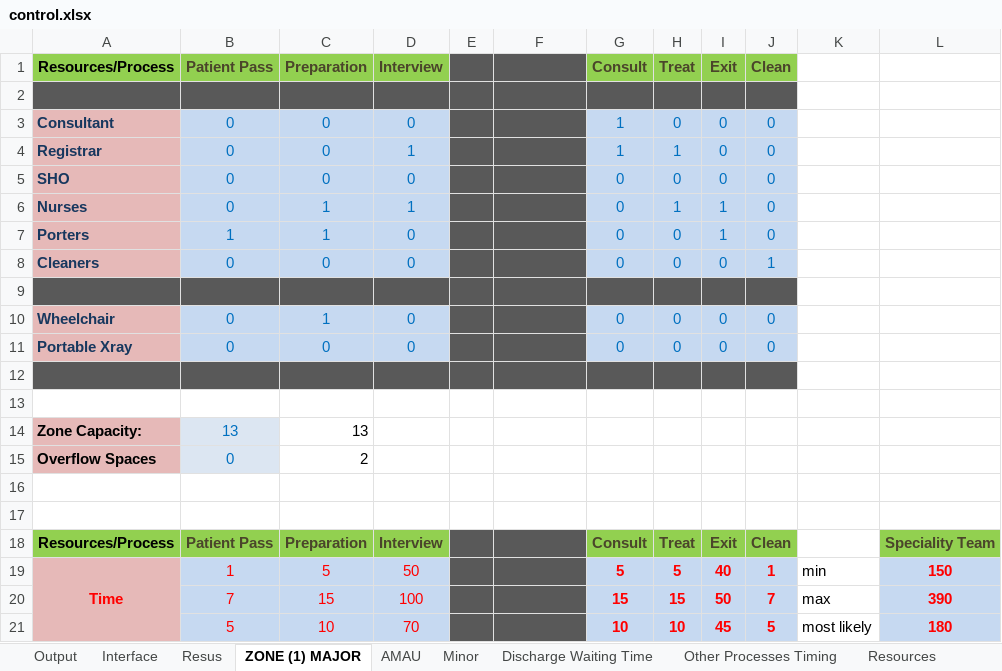
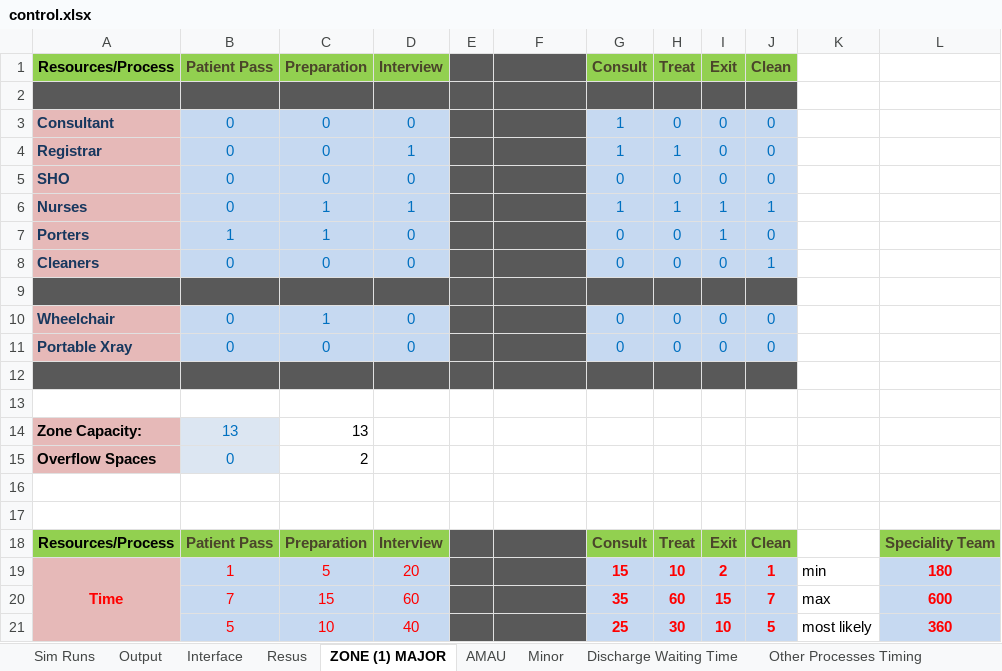
Before and after one commit to hebahabib/Tallaght-Model, an Excel workbook: Tallagh Model-baseline 1-11-2012/Model/control.xlsx, sheet ZONE (1) MAJOR, drawn as a sheet; values as stored, in another font and other column widths than the file's, no borders; the diff names each change by its address in the sheet, - before the commit and + after, or states it on an @@ line.

```diff
--- a/Tallagh Model-baseline 1-11-2012/Model/control.xlsx (sheet ZONE (1) MAJOR)
+++ b/Tallagh Model-baseline 1-11-2012/Model/control.xlsx (sheet ZONE (1) MAJOR)
-G6 (Consult): 0
+G6 (Consult): 1
-J6 (Clean): 0
+J6 (Clean): 1
-D19 (Interview): 50
+D19 (Interview): 20
-G19 (Consult): 5
+G19 (Consult): 15
-H19 (Treat): 5
+H19 (Treat): 10
-I19 (Exit): 40
+I19 (Exit): 2
-L19: 150
+L19: 180
-D20 (Interview): 100
+D20 (Interview): 60
-G20 (Consult): 15
+G20 (Consult): 35
-H20 (Treat): 15
+H20 (Treat): 60
-I20 (Exit): 50
+I20 (Exit): 15
-L20: 390
+L20: 600
-D21 (Interview): 70
+D21 (Interview): 40
-G21 (Consult): 10
+G21 (Consult): 25
-H21 (Treat): 10
+H21 (Treat): 30
-I21 (Exit): 45
+I21 (Exit): 10
-L21: 180
+L21: 360
```
Also changed, not shown: sheet Sim Runs, sheet AMAU, sheet Output, sheet Scans, Imaging and Tests, sheet Routes Discharge, sheet Routes AMAU, 4 more sheets, other sheet tabs, 2 other files.
